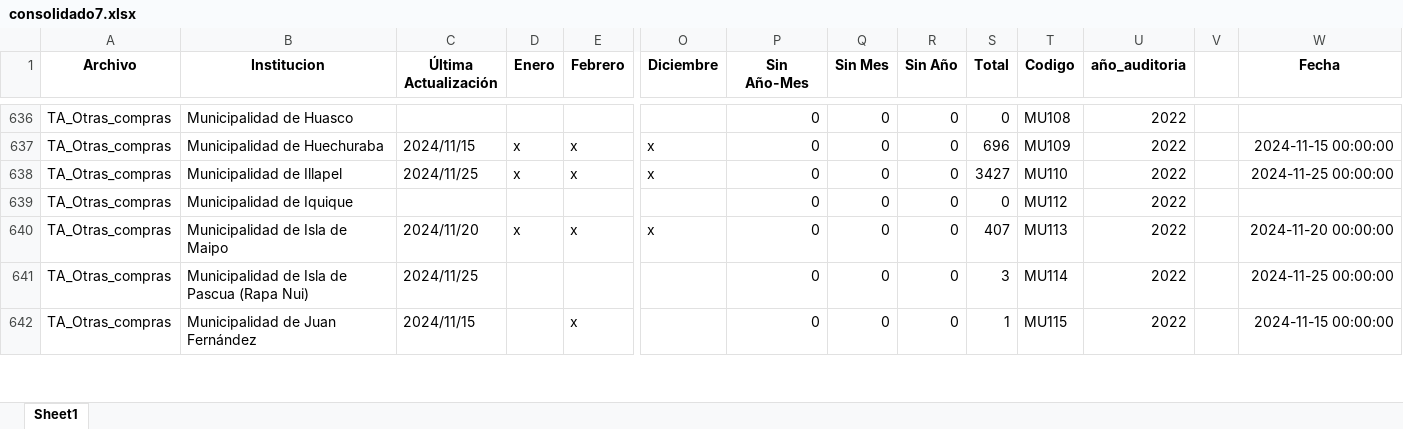
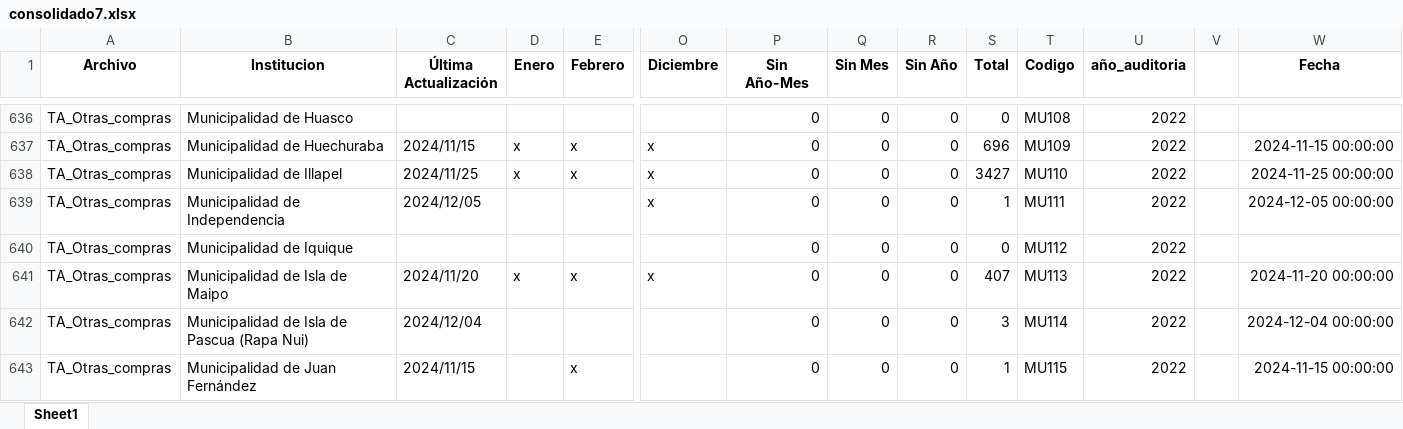
Before and after one commit to Sud-Austral/action_transparencia, an Excel workbook: consolidado7.xlsx, sheet Sheet1, drawn as a sheet; only a part is shown, gaps mark what is left out; values as stored, in another font and other column widths than the file's, no borders; addresses are those after the commit; rows hold the shown columns only; the diff covers the shown part only; the diff names each change by its address in the sheet, - before the commit and + after, or states it on an @@ line.

```diff
--- a/consolidado7.xlsx (sheet Sheet1)
+++ b/consolidado7.xlsx (sheet Sheet1)
+row 639: TA_Otras_compras | Municipalidad de Independencia | 2024/12/05 |  |  | x | 0 | 0 | 0 | 1 | MU111 | 2022 |  | 2024-12-05 00:00:00
-C642 (Última Actualización): 2024/11/25
+C642 (Última Actualización): 2024/12/04
-W642 (Fecha): 2024-11-25 00:00:00
+W642 (Fecha): 2024-12-04 00:00:00
```
Also changed, not shown: 2 added rows and 1171 edited cells elsewhere in this sheet, consolidado_historico7.xlsx.
